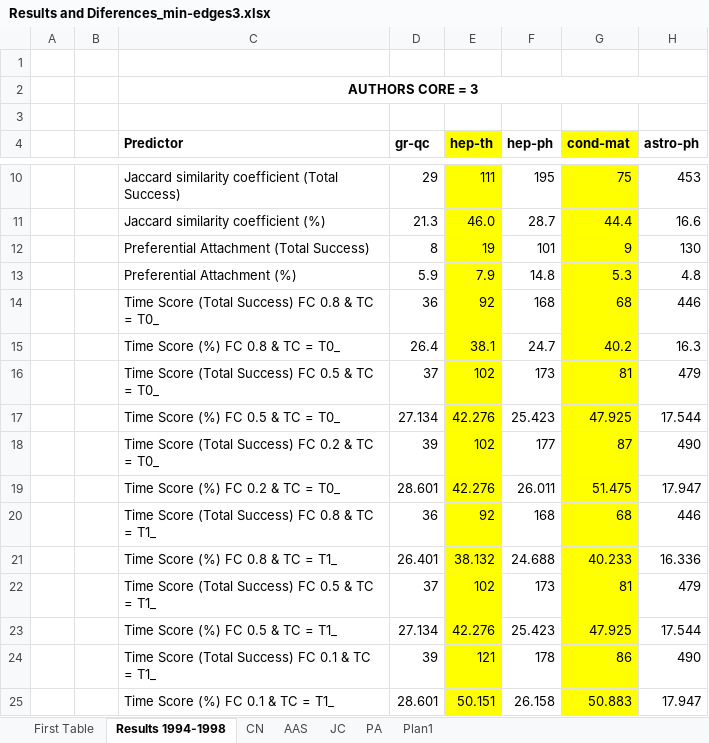
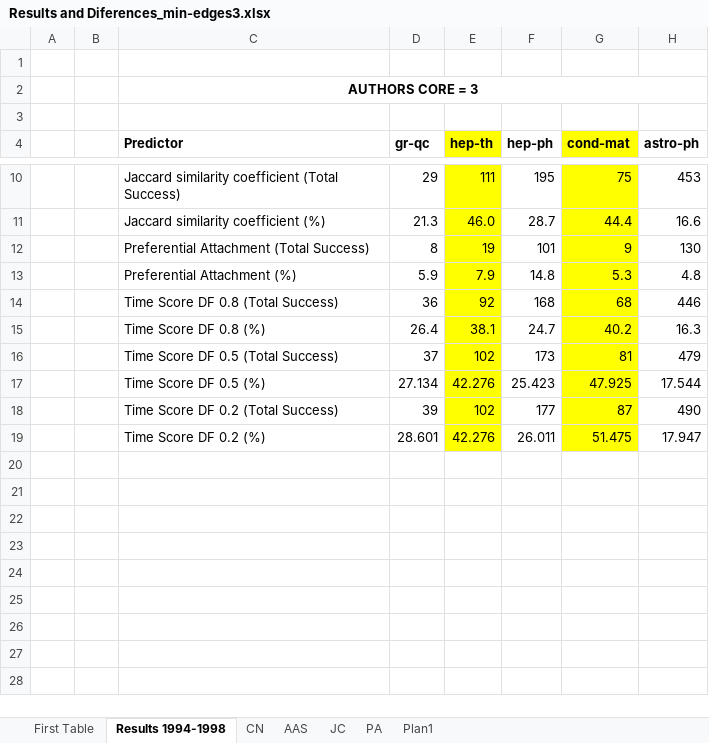
Before and after one commit to cptullio/Predicao-de-Links, an Excel workbook: PredLig/src/Documentation/Results and Diferences_min-edges3.xlsx, sheet Results 1994-1998, drawn as a sheet; only a part is shown, gaps mark what is left out; values as stored, in another font and other column widths than the file's, no borders; the diff names each change by its address in the sheet, - before the commit and + after, or states it on an @@ line.

```diff
--- a/PredLig/src/Documentation/Results and Diferences_min-edges3.xlsx (sheet Results 1994-1998)
+++ b/PredLig/src/Documentation/Results and Diferences_min-edges3.xlsx (sheet Results 1994-1998)
-C14 (Predictor): Time Score (Total Success) FC 0.8 & TC = T0_
+C14 (Predictor): Time Score DF 0.8 (Total Success)
-C15 (Predictor): Time Score (%) FC 0.8 & TC = T0_
+C15 (Predictor): Time Score DF 0.8 (%)
-C16 (Predictor): Time Score (Total Success) FC 0.5 & TC = T0_
+C16 (Predictor): Time Score DF 0.5 (Total Success)
-C17 (Predictor): Time Score (%) FC 0.5 & TC = T0_
+C17 (Predictor): Time Score DF 0.5 (%)
-C18 (Predictor): Time Score (Total Success) FC 0.2 & TC = T0_
+C18 (Predictor): Time Score DF 0.2 (Total Success)
-C19 (Predictor): Time Score (%) FC 0.2 & TC = T0_
+C19 (Predictor): Time Score DF 0.2 (%)
-row 20:  |  | Time Score (Total Success) FC 0.8 & TC = T1_ | 36 | 92 | 168 | 68 | 446
-row 21:  |  | Time Score (%) FC 0.8 & TC = T1_ | 26.401 | 38.132 | 24.688 | 40.233 | 16.336
-row 22:  |  | Time Score (Total Success) FC 0.5 & TC = T1_ | 37 | 102 | 173 | 81 | 479
-row 23:  |  | Time Score (%) FC 0.5 & TC = T1_ | 27.134 | 42.276 | 25.423 | 47.925 | 17.544
-row 24:  |  | Time Score (Total Success) FC 0.1 & TC = T1_ | 39 | 121 | 178 | 86 | 490
-row 25:  |  | Time Score (%) FC 0.1 & TC = T1_ | 28.601 | 50.151 | 26.158 | 50.883 | 17.947
```
Also changed, not shown: 1 other file.
